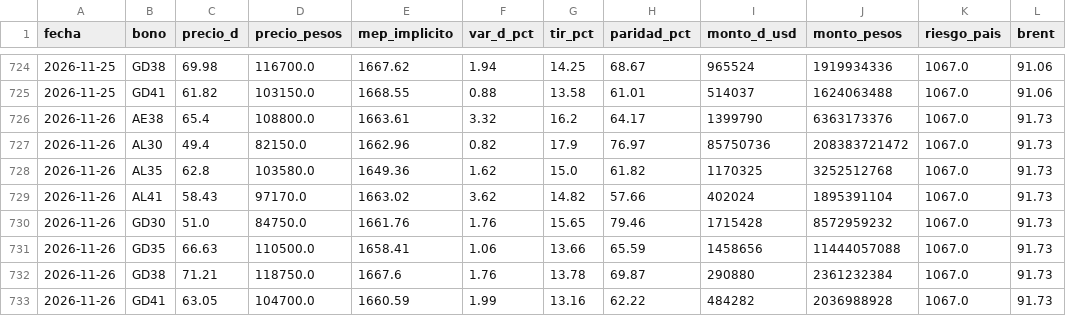
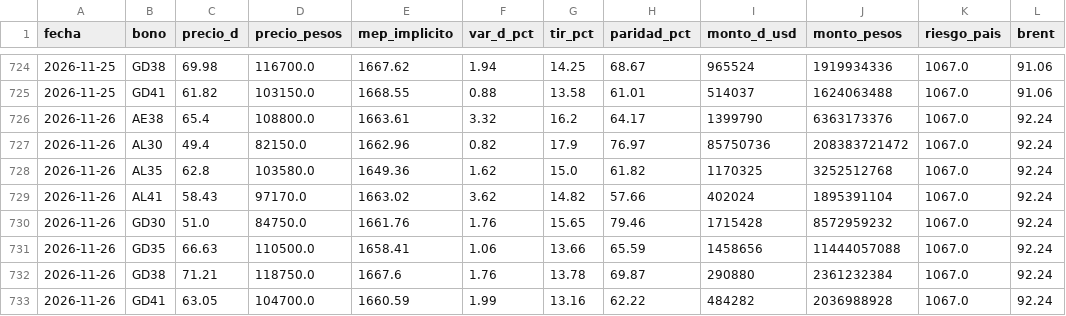
Before and after one commit to Dcostanzo30/ppi-lector, a CSV file: estudios/bonos/seguimiento.csv, drawn as a sheet; only a part is shown, gaps mark what is left out.

Commit message:
Seguimiento bonos 2026-11-27

```diff
--- a/estudios/bonos/seguimiento.csv
+++ b/estudios/bonos/seguimiento.csv
@@ -725,9 +725,9 @@ fecha,bono,precio_d,precio_pesos,mep_implicito,var_d_pct,tir_pct,paridad_pct,mon
 2026-11-25,GD41,61.82,103150.0,1668.55,0.88,13.58,61.01,514037,1624063488,1067.0,91.06
-2026-11-26,AE38,65.4,108800.0,1663.61,3.32,16.2,64.17,1399790,6363173376,1067.0,91.73
-2026-11-26,AL30,49.4,82150.0,1662.96,0.82,17.9,76.97,85750736,208383721472,1067.0,91.73
-2026-11-26,AL35,62.8,103580.0,1649.36,1.62,15.0,61.82,1170325,3252512768,1067.0,91.73
-2026-11-26,AL41,58.43,97170.0,1663.02,3.62,14.82,57.66,402024,1895391104,1067.0,91.73
-2026-11-26,GD30,51.0,84750.0,1661.76,1.76,15.65,79.46,1715428,8572959232,1067.0,91.73
-2026-11-26,GD35,66.63,110500.0,1658.41,1.06,13.66,65.59,1458656,11444057088,1067.0,91.73
-2026-11-26,GD38,71.21,118750.0,1667.6,1.76,13.78,69.87,290880,2361232384,1067.0,91.73
-2026-11-26,GD41,63.05,104700.0,1660.59,1.99,13.16,62.22,484282,2036988928,1067.0,91.73
+2026-11-26,AE38,65.4,108800.0,1663.61,3.32,16.2,64.17,1399790,6363173376,1067.0,92.24
+2026-11-26,AL30,49.4,82150.0,1662.96,0.82,17.9,76.97,85750736,208383721472,1067.0,92.24
+2026-11-26,AL35,62.8,103580.0,1649.36,1.62,15.0,61.82,1170325,3252512768,1067.0,92.24
+2026-11-26,AL41,58.43,97170.0,1663.02,3.62,14.82,57.66,402024,1895391104,1067.0,92.24
+2026-11-26,GD30,51.0,84750.0,1661.76,1.76,15.65,79.46,1715428,8572959232,1067.0,92.24
+2026-11-26,GD35,66.63,110500.0,1658.41,1.06,13.66,65.59,1458656,11444057088,1067.0,92.24
+2026-11-26,GD38,71.21,118750.0,1667.6,1.76,13.78,69.87,290880,2361232384,1067.0,92.24
+2026-11-26,GD41,63.05,104700.0,1660.59,1.99,13.16,62.22,484282,2036988928,1067.0,92.24
```
Also changed, not shown: 1 other file.
